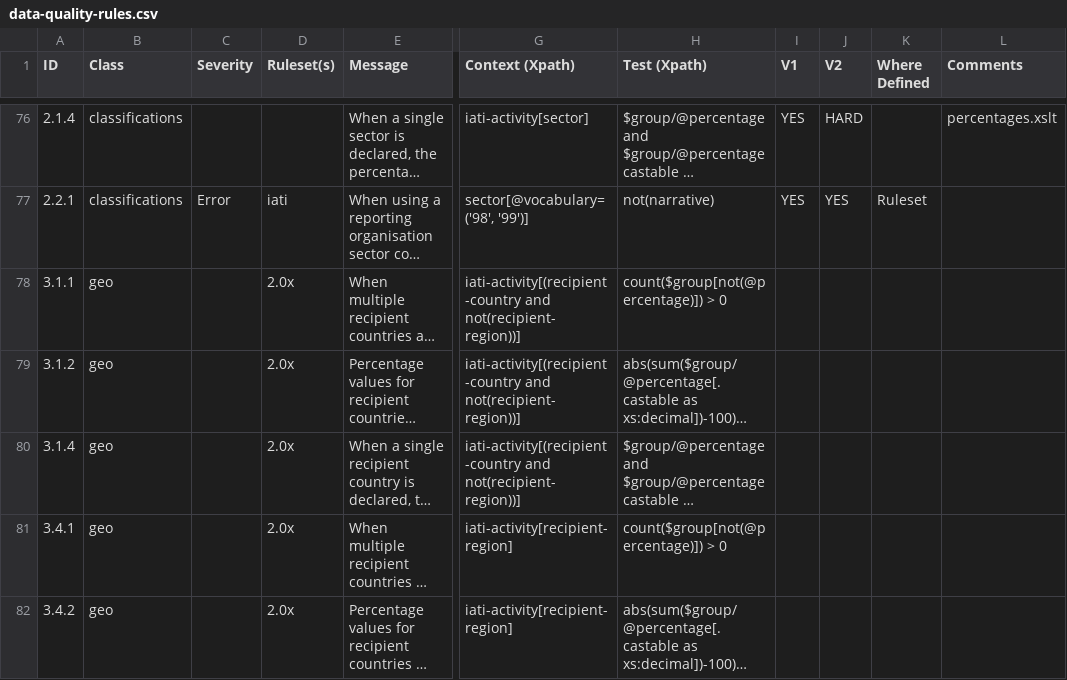
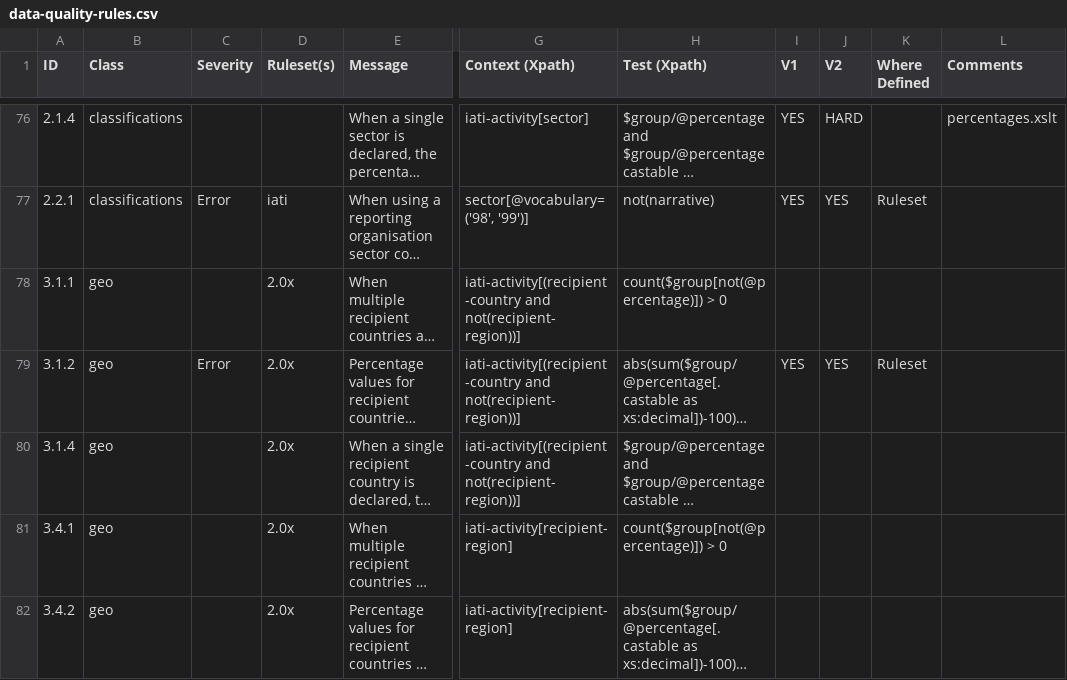
Before and after one commit to IATI/js-validator-api, a CSV file: docs/data-quality-rules.csv, drawn as a sheet; only a part is shown, gaps mark what is left out; long unchanged cells end in …; the diff names each change by its address in the sheet, - before the commit and + after, or states it on an @@ line.

Commit message:
3.1.2 recipient-country percentage

```diff
--- a/docs/data-quality-rules.csv
+++ b/docs/data-quality-rules.csv
-C79 (Severity): (empty)
+C79 (Severity): Error
-I79 (V1): (empty)
+I79 (V1): YES
-J79 (V2): (empty)
+J79 (V2): YES
-K79 (Where Defined): (empty)
+K79 (Where Defined): Ruleset
```
